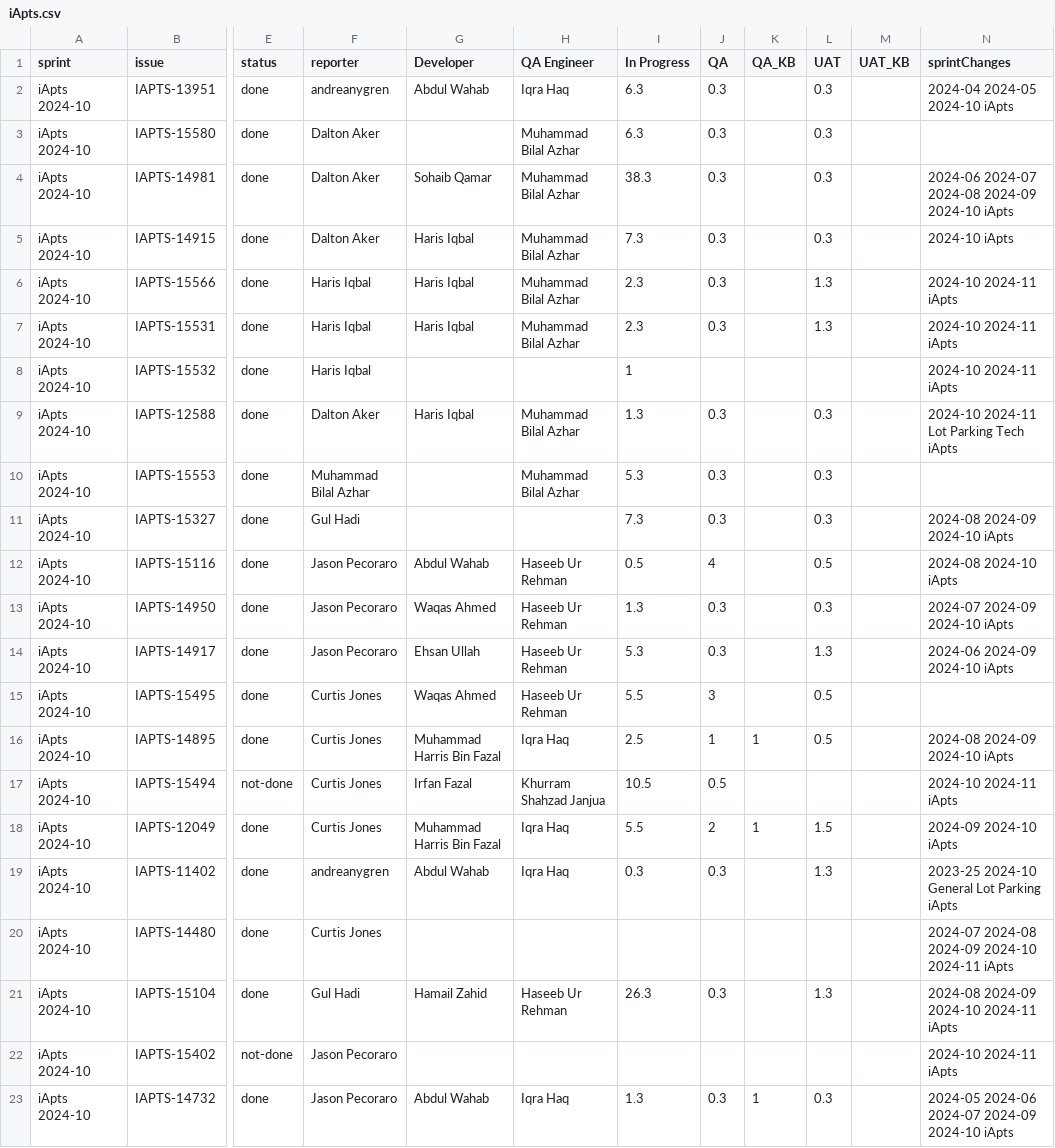
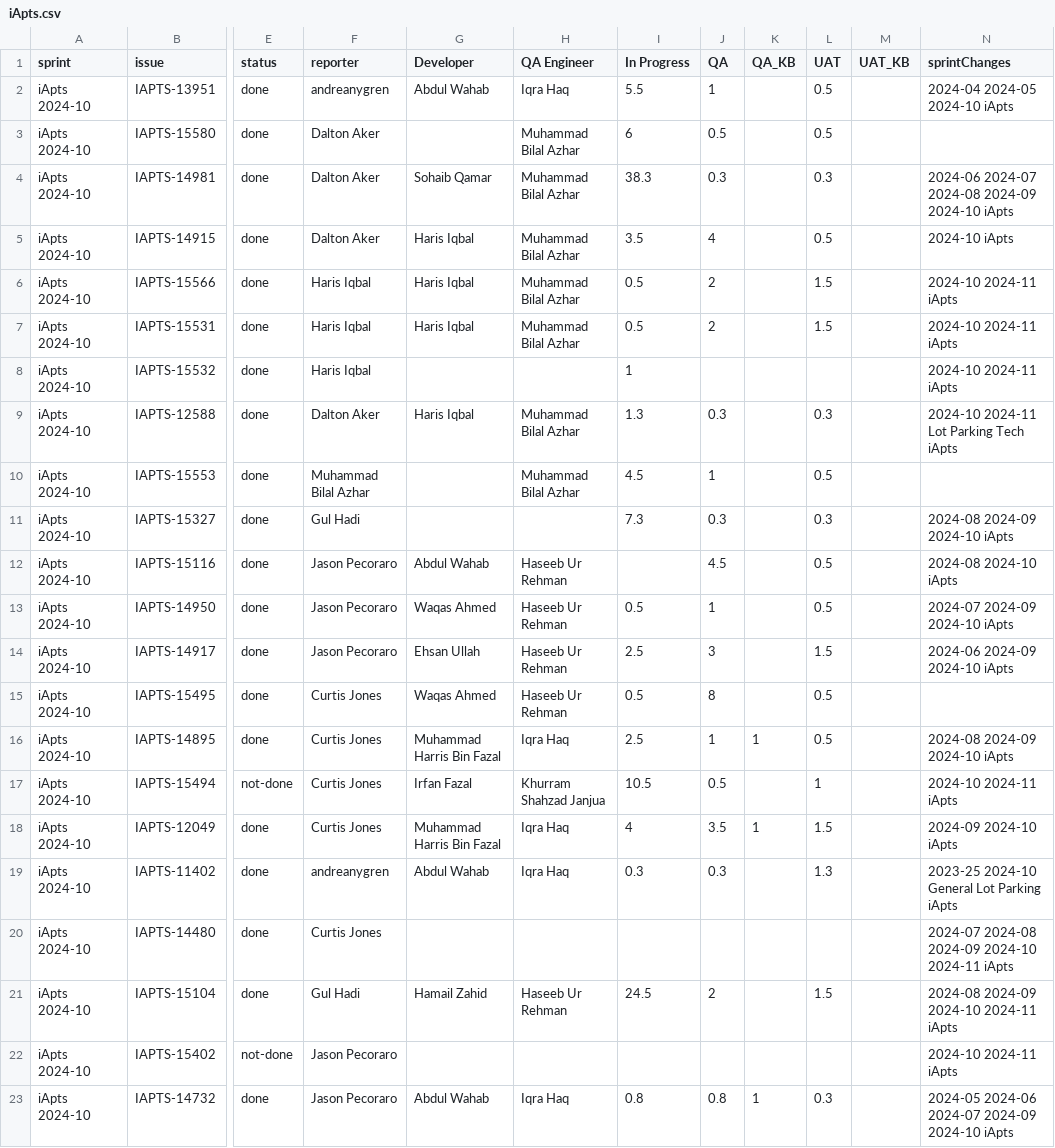
Before and after one commit to RajaRehman054/jira-iApart, a CSV file: output/iApts.csv, drawn as a sheet; only a part is shown, gaps mark what is left out; the diff covers the shown part only; the diff names each change by its address in the sheet, - before the commit and + after, or states it on an @@ line.

```diff
--- a/output/iApts.csv
+++ b/output/iApts.csv
-I2 (In Progress): 6.3
+I2 (In Progress): 5.5
-J2 (QA): 0.3
+J2 (QA): 1
-L2:L3 (UAT): 0.3
+L2:L3 (UAT): 0.5
-I3 (In Progress): 6.3
+I3 (In Progress): 6
-J3 (QA): 0.3
+J3 (QA): 0.5
-I5 (In Progress): 7.3
+I5 (In Progress): 3.5
-J5 (QA): 0.3
+J5 (QA): 4
-L5 (UAT): 0.3
+L5 (UAT): 0.5
-I6:I7 (In Progress): 2.3
+I6:I7 (In Progress): 0.5
-J6:J7 (QA): 0.3
+J6:J7 (QA): 2
-L6:L7 (UAT): 1.3
+L6:L7 (UAT): 1.5
-I10 (In Progress): 5.3
+I10 (In Progress): 4.5
-J10 (QA): 0.3
+J10 (QA): 1
-L10 (UAT): 0.3
+L10 (UAT): 0.5
-I12 (In Progress): 0.5
+I12 (In Progress): (empty)
-J12 (QA): 4
+J12 (QA): 4.5
-I13 (In Progress): 1.3
+I13 (In Progress): 0.5
-J13 (QA): 0.3
+J13 (QA): 1
-L13 (UAT): 0.3
+L13 (UAT): 0.5
-I14 (In Progress): 5.3
+I14 (In Progress): 2.5
-J14 (QA): 0.3
+J14 (QA): 3
-L14 (UAT): 1.3
+L14 (UAT): 1.5
-I15 (In Progress): 5.5
+I15 (In Progress): 0.5
-J15 (QA): 3
+J15 (QA): 8
-L17 (UAT): (empty)
+L17 (UAT): 1
-I18 (In Progress): 5.5
+I18 (In Progress): 4
-J18 (QA): 2
+J18 (QA): 3.5
-I21 (In Progress): 26.3
+I21 (In Progress): 24.5
-J21 (QA): 0.3
+J21 (QA): 2
-L21 (UAT): 1.3
+L21 (UAT): 1.5
-I23 (In Progress): 1.3
+I23 (In Progress): 0.8
-J23 (QA): 0.3
+J23 (QA): 0.8
```
Also changed, not shown: 82 edited cells elsewhere in this file, 1 other file.
